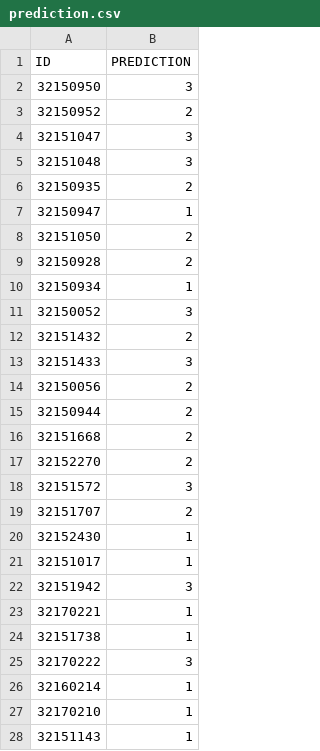
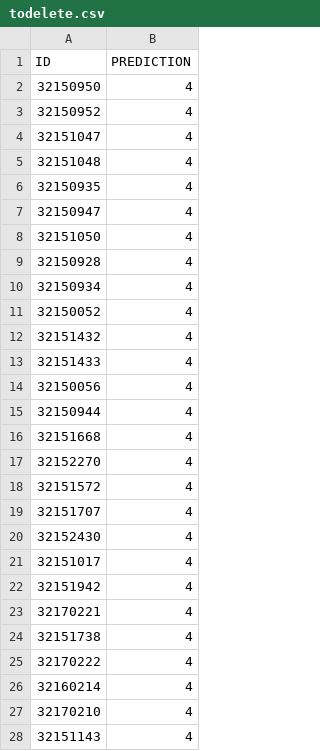
Before and after one commit to LBAI-InfoLab/SjTree, a CSV file: SjTree/todelete.csv (was SjTree/dataset/prediction.csv), drawn as a sheet; only a part is shown; the diff covers the shown part only.

```diff
--- a/SjTree/dataset/prediction.csv
+++ b/SjTree/todelete.csv
@@ -1,28 +1,28 @@
 ID,PREDICTION
-32150950,3
-32150952,2
-32151047,3
-32151048,3
-32150935,2
-32150947,1
-32151050,2
-32150928,2
-32150934,1
-32150052,3
-32151432,2
-32151433,3
-32150056,2
-32150944,2
-32151668,2
-32152270,2
-32151572,3
-32151707,2
-32152430,1
-32151017,1
-32151942,3
-32170221,1
-32151738,1
-32170222,3
-32160214,1
-32170210,1
-32151143,1
+32150950,4
+32150952,4
+32151047,4
+32151048,4
+32150935,4
+32150947,4
+32151050,4
+32150928,4
+32150934,4
+32150052,4
+32151432,4
+32151433,4
+32150056,4
+32150944,4
+32151668,4
+32152270,4
+32151572,4
+32151707,4
+32152430,4
+32151017,4
+32151942,4
+32170221,4
+32151738,4
+32170222,4
+32160214,4
+32170210,4
+32151143,4
```
Also changed, not shown: 20 edited cells elsewhere in this file, SjTree/dataset/interpolated_dataset.csv, SjTree/dataset/interpolated_dataset_labeled.csv, 9 other files.
